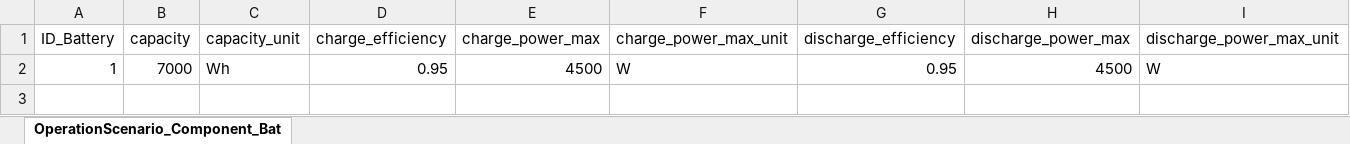
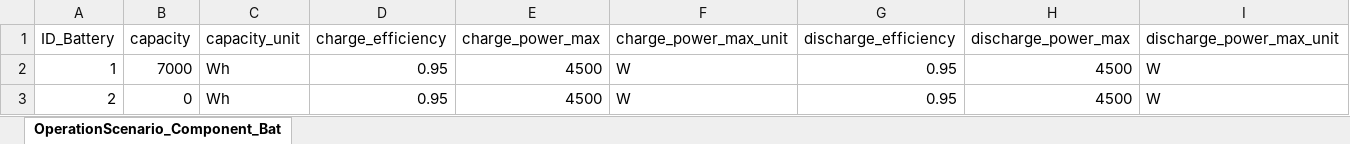
Before and after one commit to H2020-newTRENDs/FLEX, an Excel workbook: data/input_operation/OperationScenario_Component_Battery.xlsx, sheet OperationScenario_Component_Bat, drawn as a sheet; values as stored, in another font and other column widths than the file's, no borders; the diff names each change by its address in the sheet, - before the commit and + after, or states it on an @@ line.

```diff
--- a/data/input_operation/OperationScenario_Component_Battery.xlsx (sheet OperationScenario_Component_Bat)
+++ b/data/input_operation/OperationScenario_Component_Battery.xlsx (sheet OperationScenario_Component_Bat)
+row 3: 2 | 0 | Wh | 0.95 | 4500 | W | 0.95 | 4500 | W
```
Also changed, not shown: data/input_operation/OperationScenario_Component_Boiler.xlsx, data/input_operation/OperationScenario_Component_HotWaterTank.xlsx, 8 other files.
